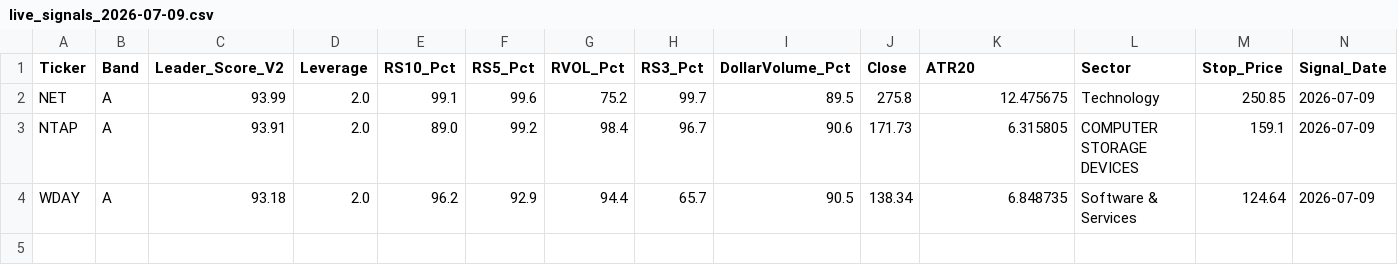
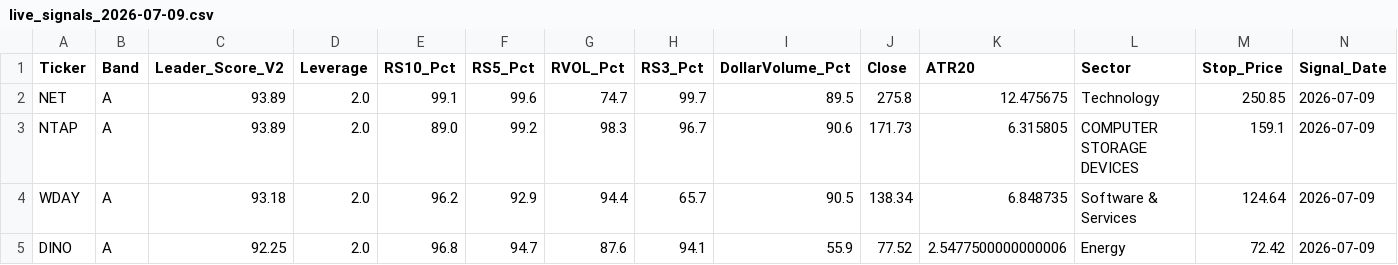
Before and after one commit to Skymatrixpartners/leader-score-v2-signals, a CSV file: output/signals/live_signals_2026-07-09.csv, drawn as a sheet; only a part is shown; rows hold the shown columns only; the diff names each change by its address in the sheet, - before the commit and + after, or states it on an @@ line.

```diff
--- a/output/signals/live_signals_2026-07-09.csv
+++ b/output/signals/live_signals_2026-07-09.csv
-C2 (Leader_Score_V2): 93.99
+C2 (Leader_Score_V2): 93.89
-G2 (RVOL_Pct): 75.2
+G2 (RVOL_Pct): 74.7
-C3 (Leader_Score_V2): 93.91
+C3 (Leader_Score_V2): 93.89
-G3 (RVOL_Pct): 98.4
+G3 (RVOL_Pct): 98.3
+row 5: DINO | A | 92.25 | 2.0 | 96.8 | 94.7 | 87.6 | 94.1 | 55.9 | 77.52 | 2.5477500000000006 | Energy | 72.42 | 2026-07-09
```
Also changed, not shown: 1 other file.
